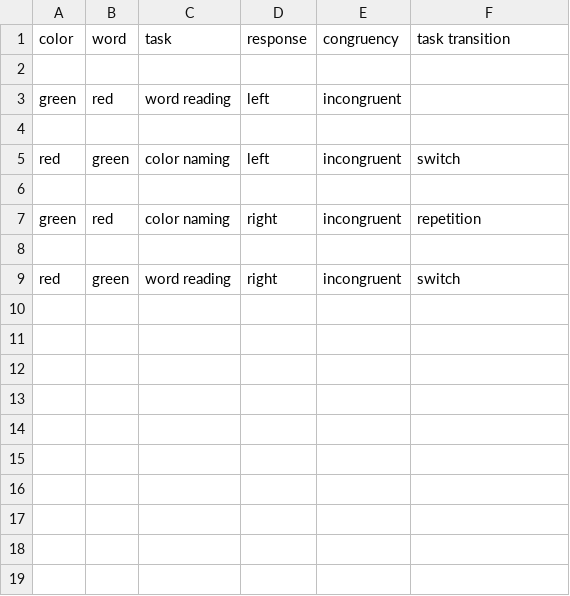
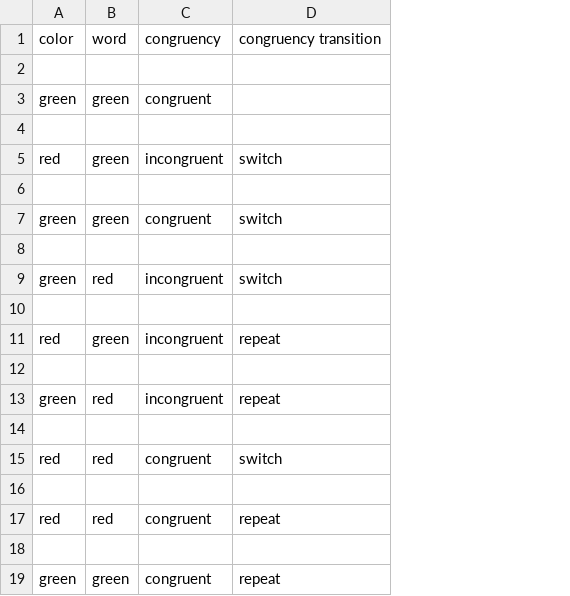
Before and after one commit to AutoResearch/AOS, a CSV file: sweetPeaEnglishTranslator/translator/output/spet/seq_tmp_0.csv, drawn as a sheet; removed rows and columns are numbered as before the commit, all else as after; the diff names each change by its address in the sheet, - before the commit and + after, or states it on an @@ line.

Commit message:
updated text->code to sweetPea v0.2
Testing required!

```diff
--- a/sweetPeaEnglishTranslator/translator/output/spet/seq_tmp_0.csv
+++ b/sweetPeaEnglishTranslator/translator/output/spet/seq_tmp_0.csv
-column C, rows 1-9: task |  | word reading |  | color naming |  | color naming |  | word reading
-column D, rows 1-9: response |  | left |  | left |  | right |  | right
-D1: task transition
+D1: congruency transition
-B3: red
+B3: green
-C3: incongruent
+C3: congruent
-B7: red
+B7: green
-C7: incongruent
+C7: congruent
-D7: repetition
+D7: switch
+row 9: green | red | incongruent | switch
+row 10: (empty)
-D11: switch
+D11: repeat
+row 12: (empty)
+row 13: green | red | incongruent | repeat
+row 14: (empty)
+row 15: red | red | congruent | switch
+row 16: (empty)
+row 17: red | red | congruent | repeat
+row 18: (empty)
+row 19: green | green | congruent | repeat
```
Also changed, not shown: 35 other files.
